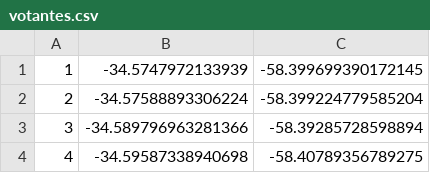
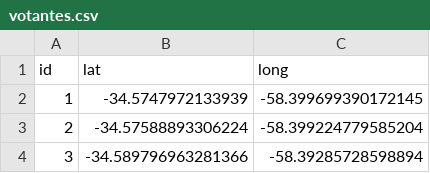
Before and after one commit to fpondarts/MyO-7114-TP, a CSV file: data/votantes.csv, drawn as a sheet; only a part is shown; the shorter side is filled out with more unchanged rows; the diff names each change by its address in the sheet, - before the commit and + after, or states it on an @@ line.

```diff
--- a/data/votantes.csv
+++ b/data/votantes.csv
+row 1: id | lat | long
```
Also changed, not shown: 9 other files.
